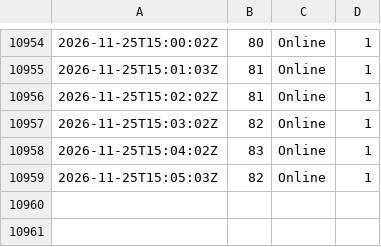
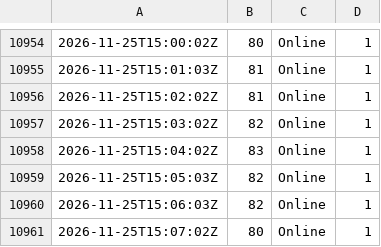
Before and after one commit to ShmuelSokol/radioplatform, a CSV file: testing/nyjr/listeners.csv, drawn as a sheet; only a part is shown, gaps mark what is left out; the diff names each change by its address in the sheet, - before the commit and + after, or states it on an @@ line.

Commit message:
NYJR watch 2026-11-25 15:07Z: 2450 tracks

```diff
--- a/testing/nyjr/listeners.csv
+++ b/testing/nyjr/listeners.csv
+row 10960: 2026-11-25T15:06:03Z | 82 | Online | 1
+row 10961: 2026-11-25T15:07:02Z | 80 | Online | 1
```
